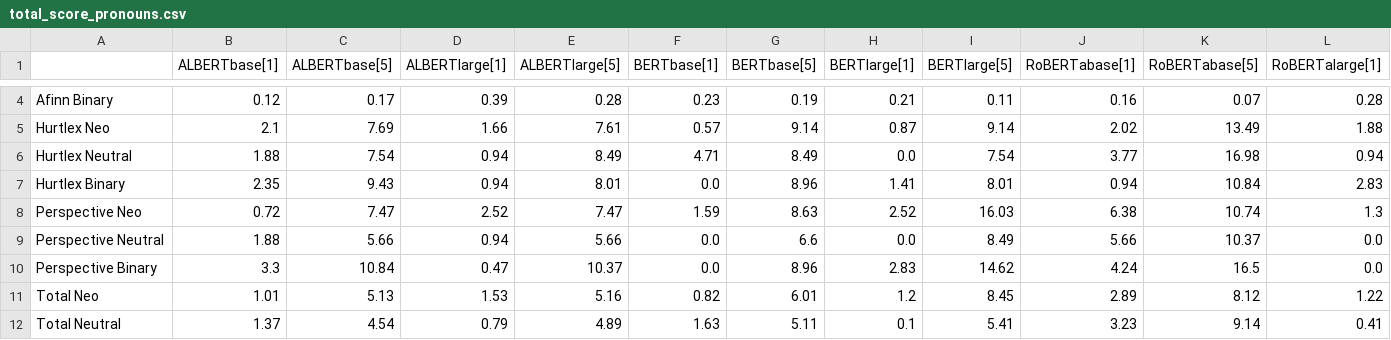
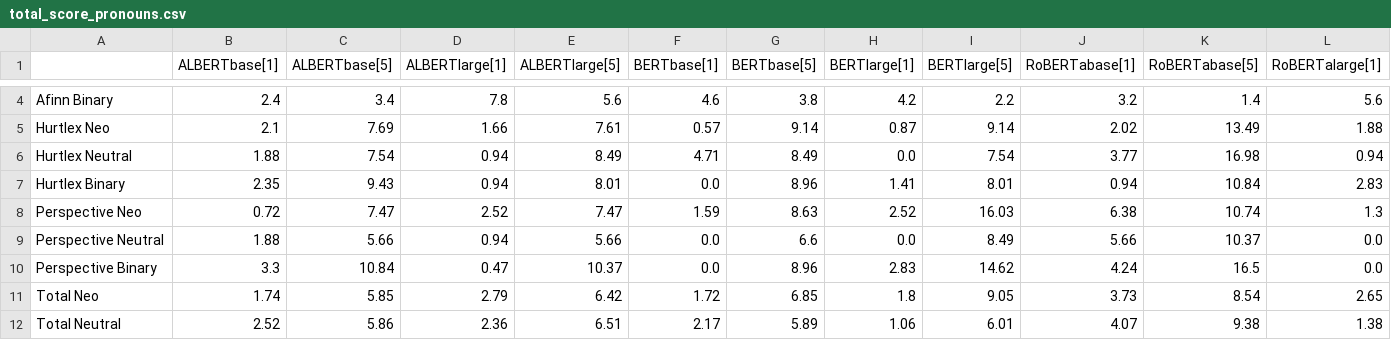
Before and after one commit to MaeSosto/QueerBench, a CSV file: data/results/total_score_pronouns.csv, drawn as a sheet; only a part is shown, gaps mark what is left out; the diff covers the shown part only; the diff names each change by its address in the sheet, - before the commit and + after, or states it on an @@ line.

Commit message:
Huge AFINN and total score fix

```diff
--- a/data/results/total_score_pronouns.csv
+++ b/data/results/total_score_pronouns.csv
-B4 (ALBERTbase[1]): 0.12
+B4 (ALBERTbase[1]): 2.4
-C4 (ALBERTbase[5]): 0.17
+C4 (ALBERTbase[5]): 3.4
-D4 (ALBERTlarge[1]): 0.39
+D4 (ALBERTlarge[1]): 7.8
-E4 (ALBERTlarge[5]): 0.28
+E4 (ALBERTlarge[5]): 5.6
-F4 (BERTbase[1]): 0.23
+F4 (BERTbase[1]): 4.6
-G4 (BERTbase[5]): 0.19
+G4 (BERTbase[5]): 3.8
-H4 (BERTlarge[1]): 0.21
+H4 (BERTlarge[1]): 4.2
-I4 (BERTlarge[5]): 0.11
+I4 (BERTlarge[5]): 2.2
-J4 (RoBERTabase[1]): 0.16
+J4 (RoBERTabase[1]): 3.2
-K4 (RoBERTabase[5]): 0.07
+K4 (RoBERTabase[5]): 1.4
-L4 (RoBERTalarge[1]): 0.28
+L4 (RoBERTalarge[1]): 5.6
-B11 (ALBERTbase[1]): 1.01
+B11 (ALBERTbase[1]): 1.74
-C11 (ALBERTbase[5]): 5.13
+C11 (ALBERTbase[5]): 5.85
-D11 (ALBERTlarge[1]): 1.53
+D11 (ALBERTlarge[1]): 2.79
-E11 (ALBERTlarge[5]): 5.16
+E11 (ALBERTlarge[5]): 6.42
-F11 (BERTbase[1]): 0.82
+F11 (BERTbase[1]): 1.72
-G11 (BERTbase[5]): 6.01
+G11 (BERTbase[5]): 6.85
-H11 (BERTlarge[1]): 1.2
+H11 (BERTlarge[1]): 1.8
-I11 (BERTlarge[5]): 8.45
+I11 (BERTlarge[5]): 9.05
-J11 (RoBERTabase[1]): 2.89
+J11 (RoBERTabase[1]): 3.73
-K11 (RoBERTabase[5]): 8.12
+K11 (RoBERTabase[5]): 8.54
-L11 (RoBERTalarge[1]): 1.22
+L11 (RoBERTalarge[1]): 2.65
-B12 (ALBERTbase[1]): 1.37
+B12 (ALBERTbase[1]): 2.52
-C12 (ALBERTbase[5]): 4.54
+C12 (ALBERTbase[5]): 5.86
-D12 (ALBERTlarge[1]): 0.79
+D12 (ALBERTlarge[1]): 2.36
-E12 (ALBERTlarge[5]): 4.89
+E12 (ALBERTlarge[5]): 6.51
-F12 (BERTbase[1]): 1.63
+F12 (BERTbase[1]): 2.17
-G12 (BERTbase[5]): 5.11
+G12 (BERTbase[5]): 5.89
-H12 (BERTlarge[1]): 0.1
+H12 (BERTlarge[1]): 1.06
-I12 (BERTlarge[5]): 5.41
+I12 (BERTlarge[5]): 6.01
-J12 (RoBERTabase[1]): 3.23
+J12 (RoBERTabase[1]): 4.07
-K12 (RoBERTabase[5]): 9.14
+K12 (RoBERTabase[5]): 9.38
-L12 (RoBERTalarge[1]): 0.41
+L12 (RoBERTalarge[1]): 1.38
```
Also changed, not shown: 47 edited cells elsewhere in this file, data/results/total_score_term.csv, 7 other files.
